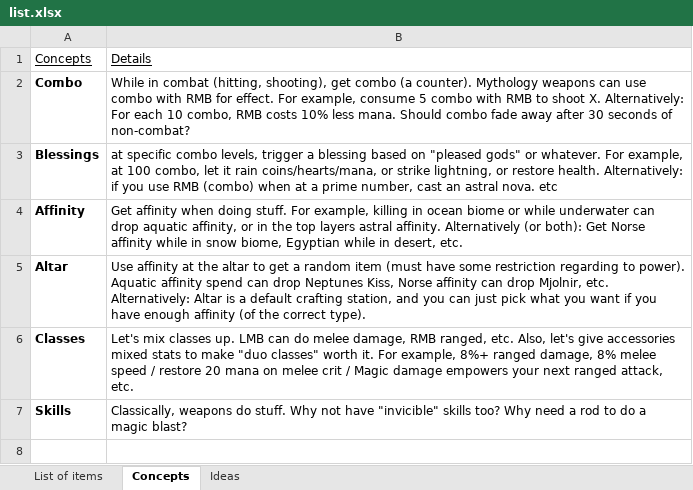
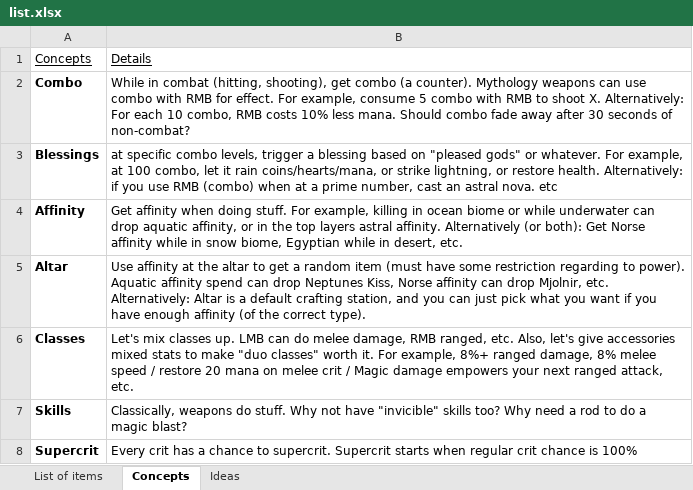
Before and after one commit to Regenschijn/Overdone, an Excel workbook: list.xlsx, sheet Concepts, drawn as a sheet; values as stored, in another font and other column widths than the file's, no borders; the diff names each change by its address in the sheet, - before the commit and + after, or states it on an @@ line.

```diff
--- a/list.xlsx (sheet Concepts)
+++ b/list.xlsx (sheet Concepts)
+row 8: Supercrit | Every crit has a chance to supercrit. Supercrit starts when regular crit chance is 100%
```
Also changed, not shown: sheet List of items, sheet Ideas, 1 other file.
